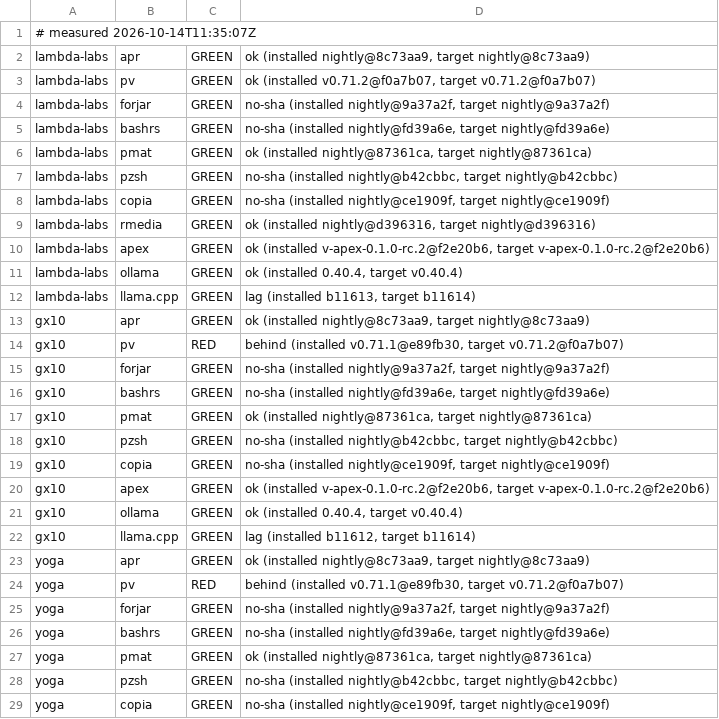
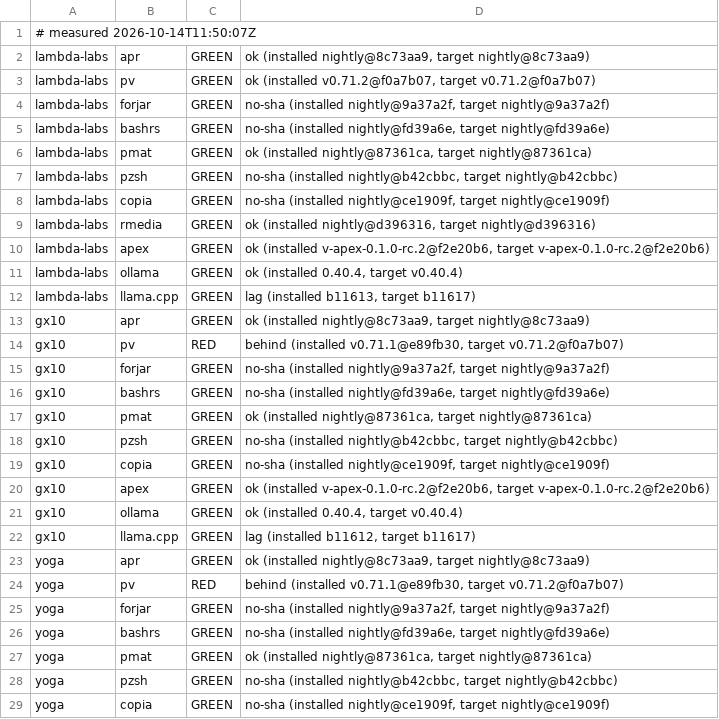
Before and after one commit to Zahgon/aprender, a TSV file: fleet/cells.tsv, drawn as a sheet; only a part is shown.

Commit message:
fleet cells 2026-10-14T11:50:07Z (fleet-drift)

```diff
--- a/fleet/cells.tsv
+++ b/fleet/cells.tsv
@@ -1,2 +1,2 @@
-# measured 2026-10-14T11:35:07Z
+# measured 2026-10-14T11:50:07Z
 lambda-labs	apr	GREEN	ok (installed nightly@8c73aa9, target nightly@8c73aa9)
@@ -11,3 +11,3 @@ lambda-labs	apex	GREEN	ok (installed v-apex-0.1.0-rc.2@f2e20b6, target v-apex-0.
 lambda-labs	ollama	GREEN	ok (installed 0.40.4, target v0.40.4)
-lambda-labs	llama.cpp	GREEN	lag (installed b11613, target b11614)
+lambda-labs	llama.cpp	GREEN	lag (installed b11613, target b11617)
 gx10	apr	GREEN	ok (installed nightly@8c73aa9, target nightly@8c73aa9)
@@ -21,3 +21,3 @@ gx10	apex	GREEN	ok (installed v-apex-0.1.0-rc.2@f2e20b6, target v-apex-0.1.0-rc.
 gx10	ollama	GREEN	ok (installed 0.40.4, target v0.40.4)
-gx10	llama.cpp	GREEN	lag (installed b11612, target b11614)
+gx10	llama.cpp	GREEN	lag (installed b11612, target b11617)
 yoga	apr	GREEN	ok (installed nightly@8c73aa9, target nightly@8c73aa9)
```
